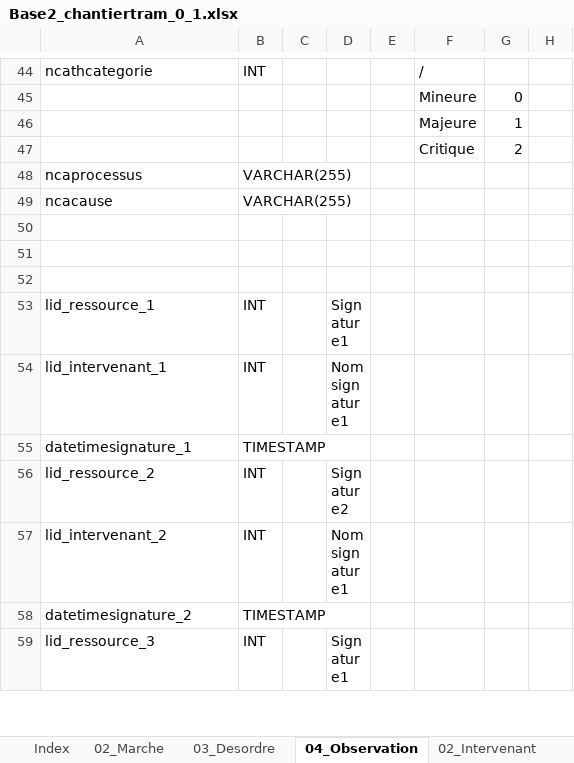
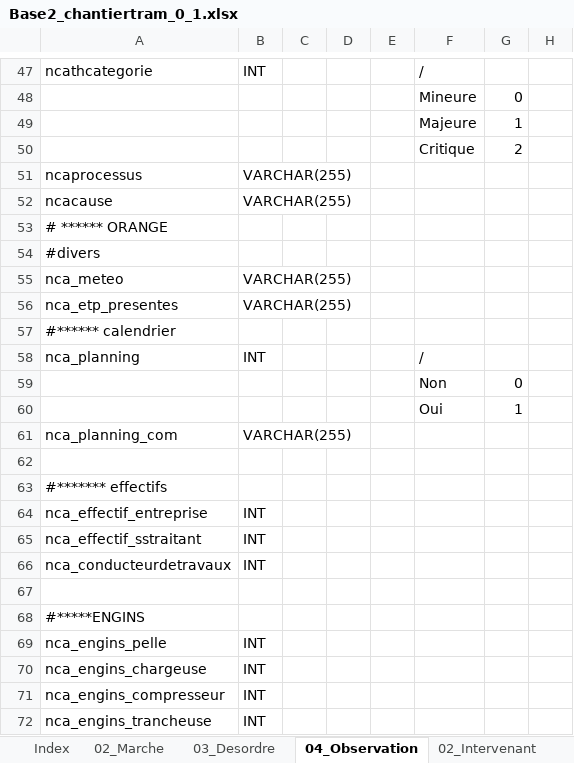
Before and after one commit to Artelia/Lamia, an Excel workbook: Lamia/DBASE/create/Base2_chantiertram_0_1.xlsx, sheet 04_Observation, drawn as a sheet; only a part is shown, gaps mark what is left out; the shorter side is filled out with more unchanged rows; values as stored, in another font and other column widths than the file's, no borders; the diff covers the shown part only; the diff names each change by its address in the sheet, - before the commit and + after, or states it on an @@ line.

Commit message:
work on orange operator

```diff
--- a/Lamia/DBASE/create/Base2_chantiertram_0_1.xlsx (sheet 04_Observation)
+++ b/Lamia/DBASE/create/Base2_chantiertram_0_1.xlsx (sheet 04_Observation)
+row 53: # ****** ORANGE
+row 54: #divers
+row 55: nca_meteo | VARCHAR(255)
+row 56: nca_etp_presentes | VARCHAR(255)
+row 57: #****** calendrier
+row 58: nca_planning | INT |  |  |  | /
+row 59:  |  |  |  |  | Non | 0
+row 60:  |  |  |  |  | Oui | 1
+row 61: nca_planning_com | VARCHAR(255)
+row 63: #******* effectifs
+row 64: nca_effectif_entreprise | INT
+row 65: nca_effectif_sstraitant | INT
+row 66: nca_conducteurdetravaux | INT
+row 67: (empty)
+row 68: #*****ENGINS
+row 69: nca_engins_pelle | INT
+row 70: nca_engins_chargeuse | INT
+row 71: nca_engins_compresseur | INT
+row 72: nca_engins_trancheuse | INT
```
Also changed, not shown: 151 added rows and 2 edited cells elsewhere in this sheet, sheet 03_Desordre, 15 other files.
